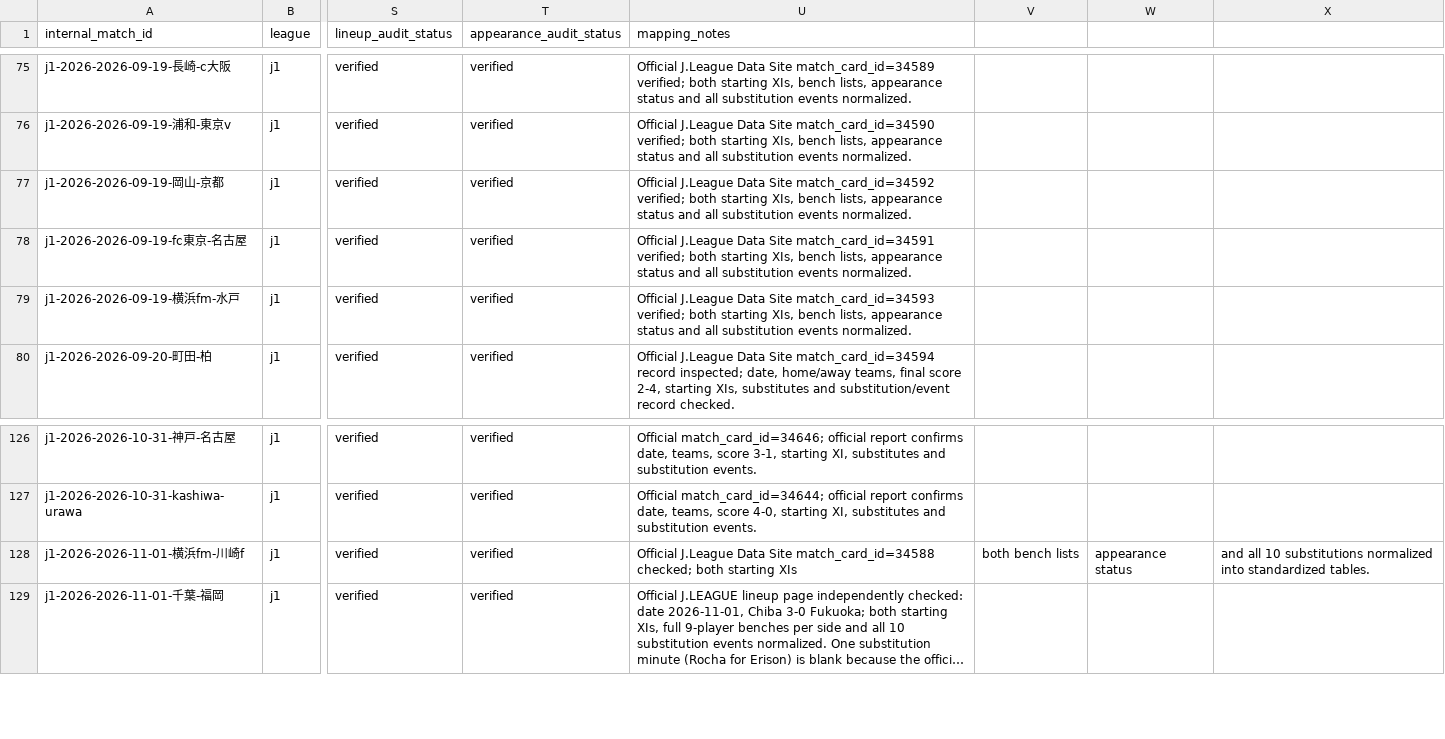
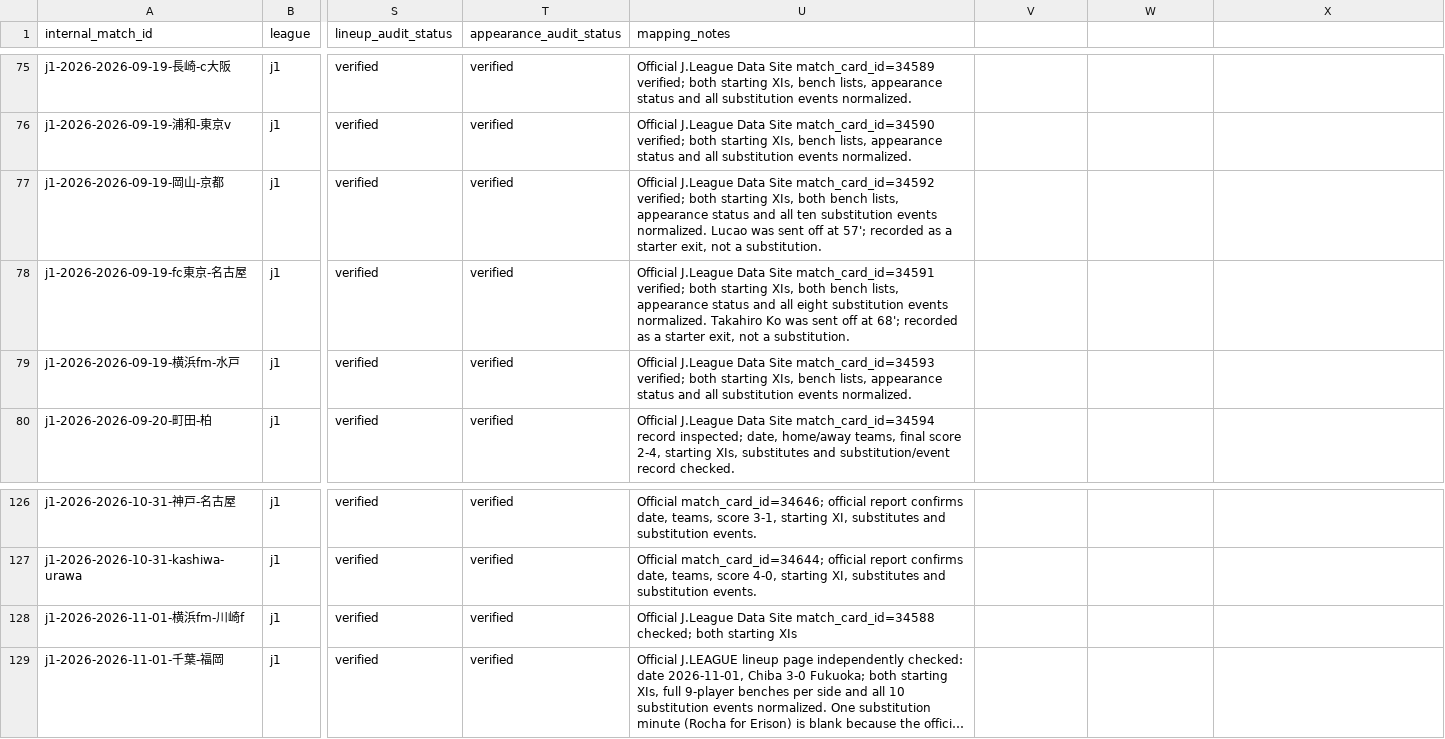
Before and after one commit to zj03204112-hub/-, a CSV file: data/season_match_detail/j1_2026_match_id_mapping.csv, drawn as a sheet; only a part is shown, gaps mark what is left out; long unchanged cells end in …; the diff names each change by its address in the sheet, - before the commit and + after, or states it on an @@ line.

Commit message:
Clarify official red-card audit notes for J1 match cards 34591 and 34592

```diff
--- a/data/season_match_detail/j1_2026_match_id_mapping.csv
+++ b/data/season_match_detail/j1_2026_match_id_mapping.csv
-U77 (mapping_notes): …starting XIs, bench lists, appearance status and all substitution events normalized.
+U77 (mapping_notes): …starting XIs, both bench lists, appearance status and all ten substitution events normalized. Lucao was sent off at 57'; recorded as a starter exit, not a substitution.
-U78 (mapping_notes): …starting XIs, bench lists, appearance status and all substitution events normalized.
+U78 (mapping_notes): …starting XIs, both bench lists, appearance status and all eight substitution events normalized. Takahiro Ko was sent off at 68'; recorded as a starter exit, not a substitution.
-V128: both bench lists
+V128: (empty)
-W128: appearance status
+W128: (empty)
-X128: and all 10 substitutions normalized into standardized tables.
+X128: (empty)
```
